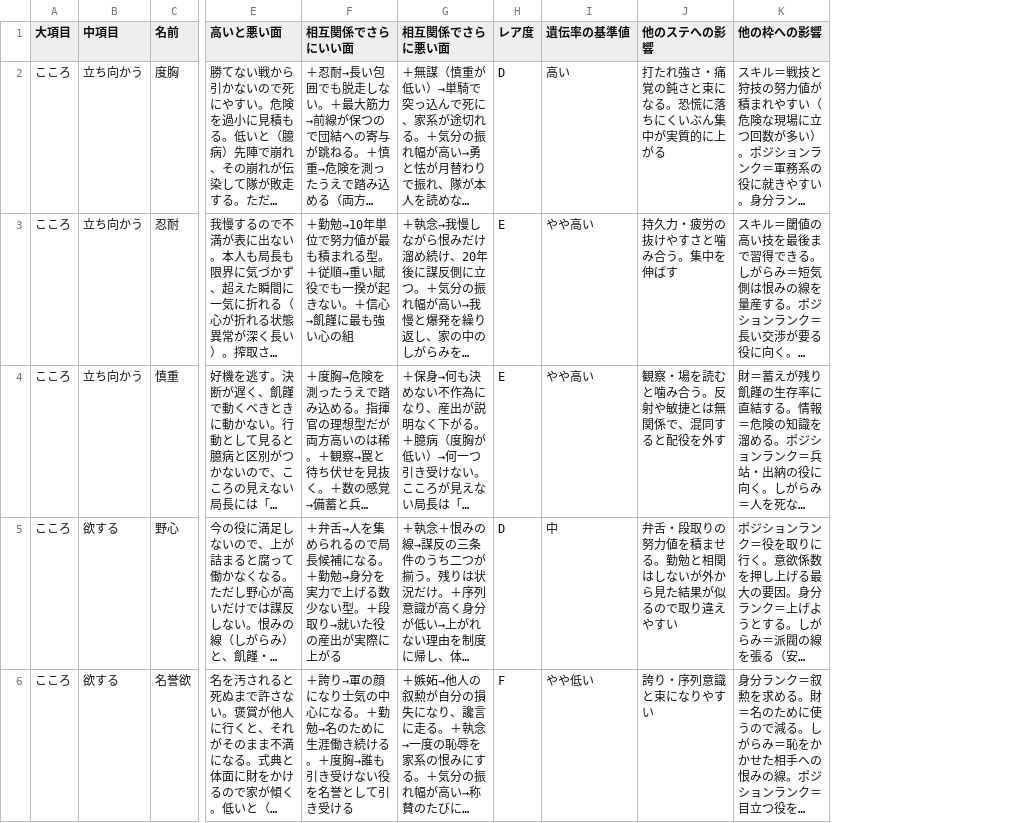
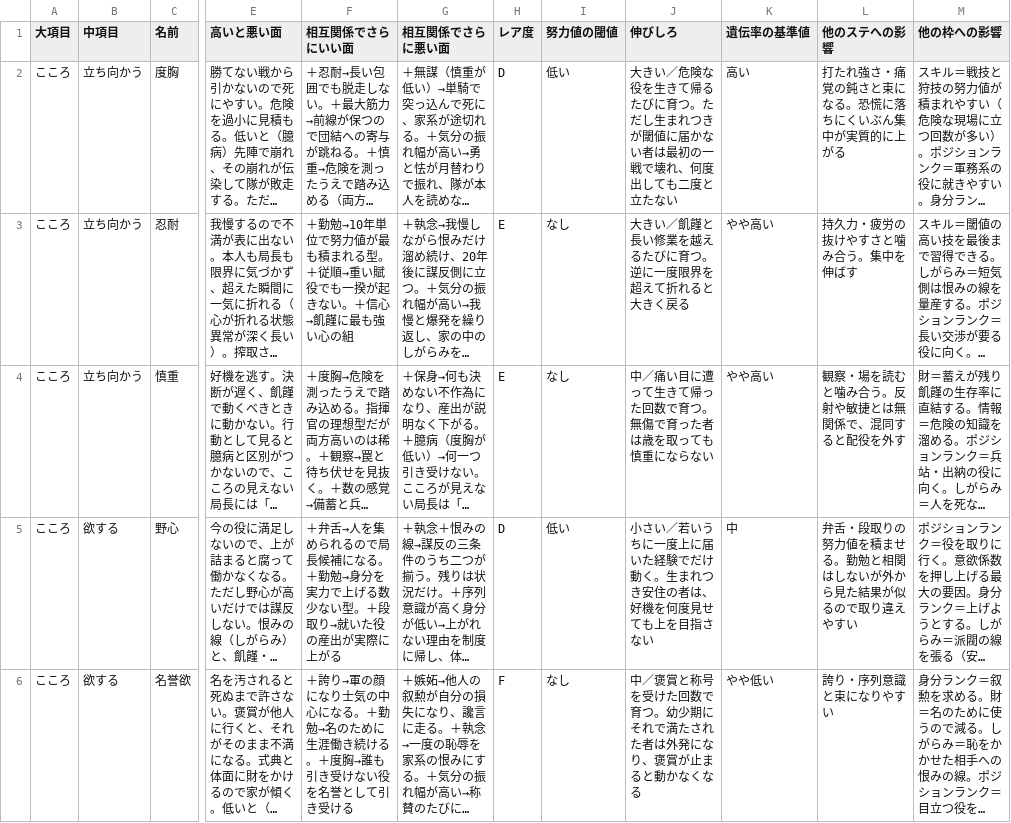
Before and after one commit to 159265moneys/zoushoku-world-sim, a CSV file: docs/v3/ステ定義-こころ.csv, drawn as a sheet; only a part is shown, gaps mark what is left out; long unchanged cells end in …; the diff covers the shown part only; the diff names each change by its address in the sheet, - before the commit and + after, or states it on an @@ line.

```diff
--- a/docs/v3/ステ定義-こころ.csv
+++ b/docs/v3/ステ定義-こころ.csv
+column I (努力値の閾値), rows 2-6: 低い | なし | なし | 低い | なし
+column J (伸びしろ), rows 2-6: 大きい／危険な役を生きて帰るたびに育つ。ただし生まれつきが閾値に届かない者は最初の一戦で壊れ、何度出しても二度と立たない | 大きい／飢饉と長い修業を越えるたびに育つ。逆に一度限界を超えて折れると大きく戻る | 中／痛い目に遭って生きて帰った回数で育つ。無傷で育った者は歳を取っても慎重にならない | 小さい／若いうちに一度上に届いた経験でだけ動く。生まれつき安住の者は、好機を何度見せても上を目指さない | 中／褒賞と称号を受けた回数で育つ。幼少期にそれで満たされた者は外発になり、褒賞が止まると動かなくなる
```
Also changed, not shown: 1 added row and 1 edited cell elsewhere in this file, docs/v3/ステ定義-からだ.csv, 2 other files.
